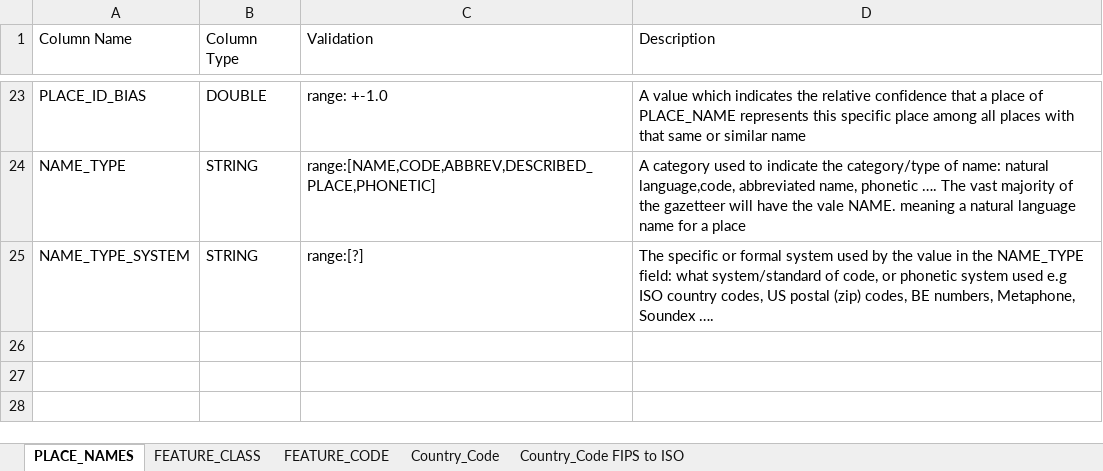
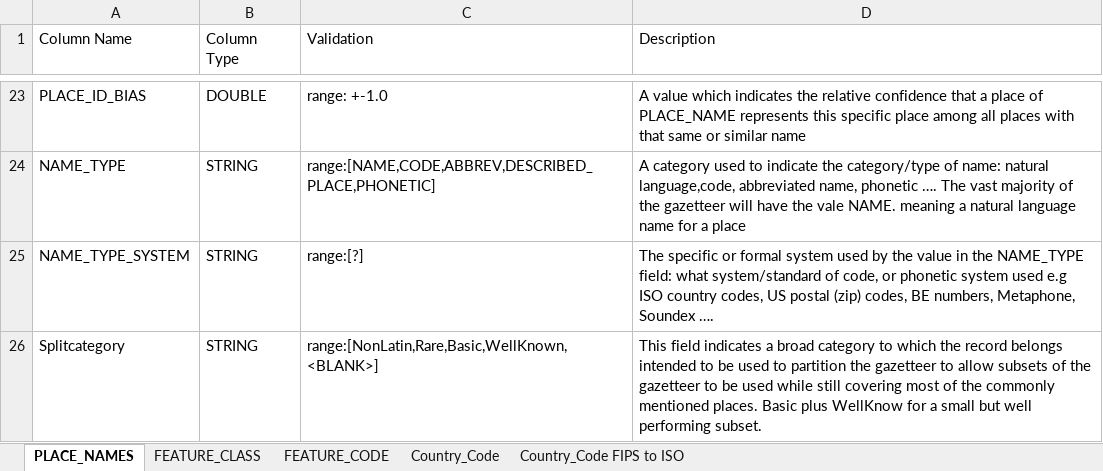
Before and after one commit to OpenSextant/opensextant, an Excel workbook: Gazetteer/GazetteerETL/Resources/UniversalGazetterModel.xlsx, sheet PLACE_NAMES, drawn as a sheet; only a part is shown, gaps mark what is left out; values as stored, in another font and other column widths than the file's, no borders; the diff names each change by its address in the sheet, - before the commit and + after, or states it on an @@ line.

Commit message:
Updated docs to reflect "SplitCategory" field

```diff
--- a/Gazetteer/GazetteerETL/Resources/UniversalGazetterModel.xlsx (sheet PLACE_NAMES)
+++ b/Gazetteer/GazetteerETL/Resources/UniversalGazetterModel.xlsx (sheet PLACE_NAMES)
+row 26: Splitcategory | STRING | range:[NonLatin,Rare,Basic,WellKnown,<BLANK>] | This field indicates a broad category to which the record belongs intended to be used to partition the gazetteer to allow subsets of the gazetteer to be used while still covering most of the commonly mentioned places. Basic plus WellKnow for a small but well performing subset.
```
